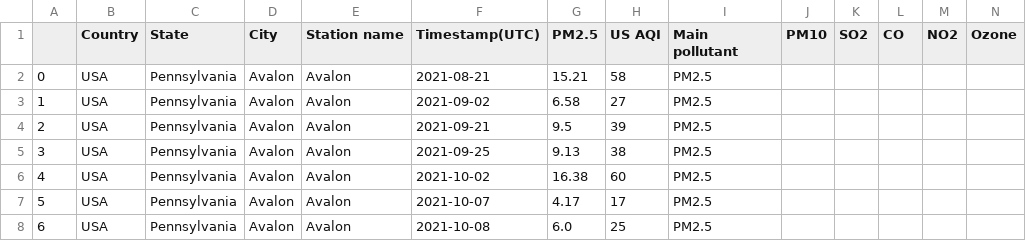
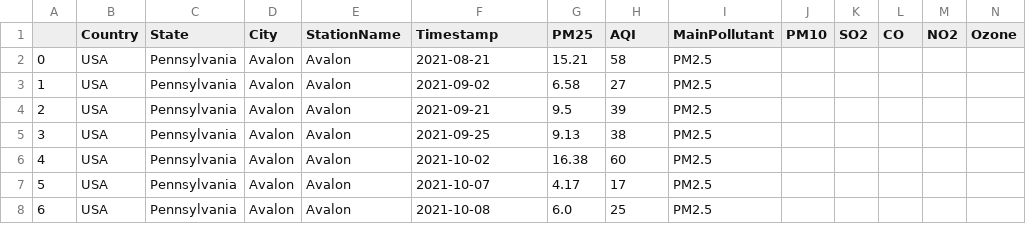
Before and after one commit to CMU-Vis-2022/assignment-3-jessie-kylie, a CSV file: src/Pittsburgh_air_quality.csv, drawn as a sheet; only a part is shown.

Commit message:
Update Pittsburgh_air_quality.csv

```diff
--- a/src/Pittsburgh_air_quality.csv
+++ b/src/Pittsburgh_air_quality.csv
@@ -1,2 +1,2 @@
-,Country,State,City,Station name,Timestamp(UTC),PM2.5,US AQI,Main pollutant,PM10,SO2,CO,NO2,Ozone
+,Country,State,City,StationName,Timestamp,PM25,AQI,MainPollutant,PM10,SO2,CO,NO2,Ozone
 0,USA,Pennsylvania,Avalon,Avalon,2021-08-21,15.21,58,PM2.5,,,,,
```
